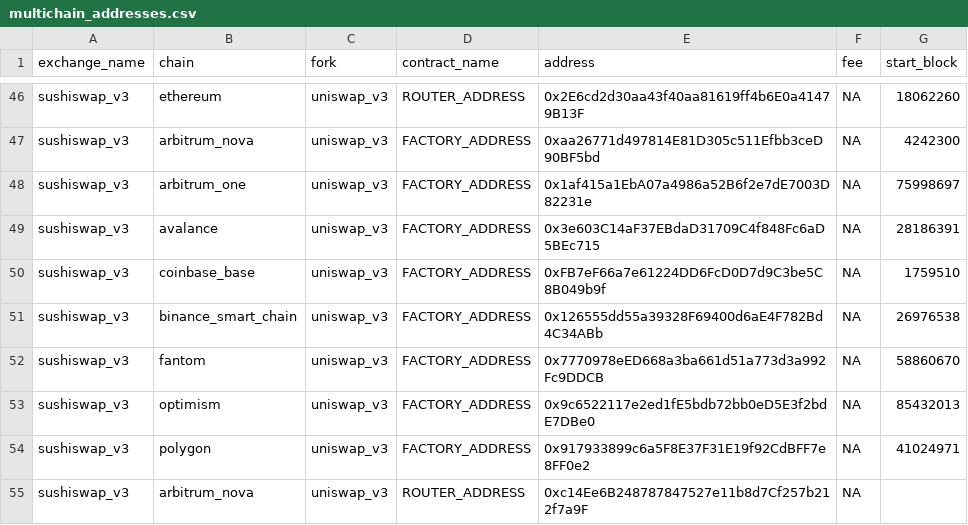
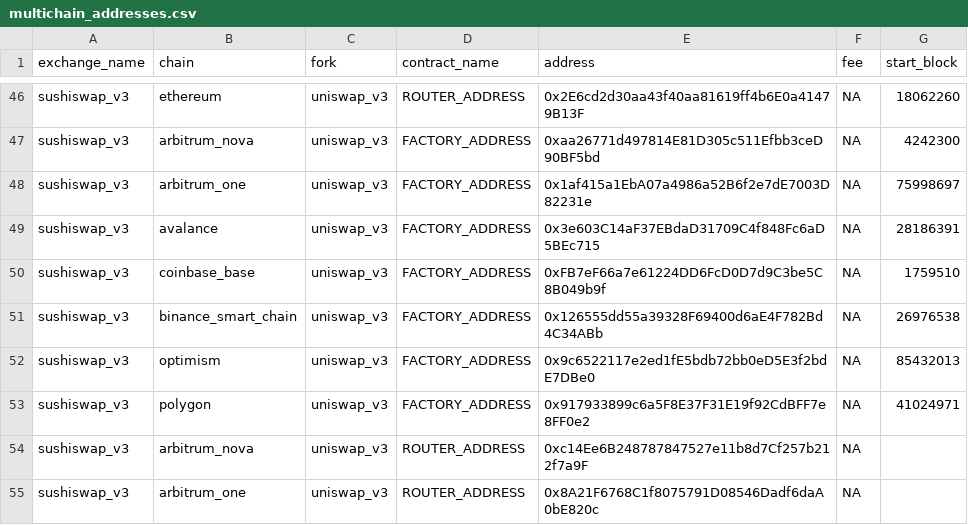
Before and after one commit to Velocimeter/fastlane-bot, a CSV file: fastlane_bot/data/multichain_addresses.csv, drawn as a sheet; only a part is shown, gaps mark what is left out; the shorter side is filled out with more unchanged rows; the diff names each change by its address in the sheet, - before the commit and + after, or states it on an @@ line.

```diff
--- a/fastlane_bot/data/multichain_addresses.csv
+++ b/fastlane_bot/data/multichain_addresses.csv
-row 52: sushiswap_v3 | fantom | uniswap_v3 | FACTORY_ADDRESS | 0x7770978eED668a3ba661d51a773d3a992Fc9DDCB | NA | 58860670
```
Also changed, not shown: 5 other files.
